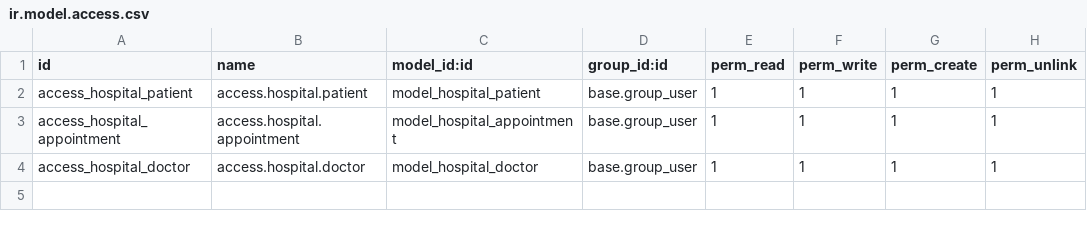
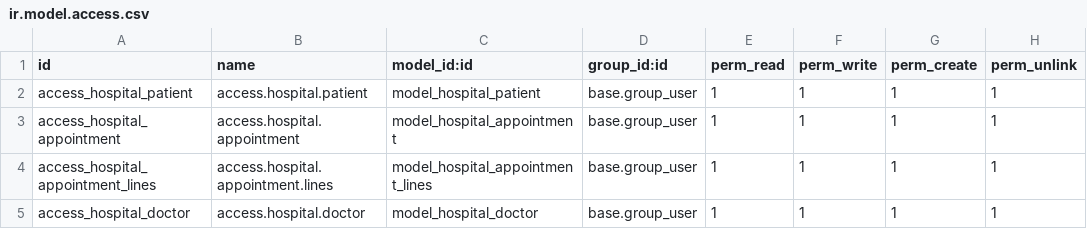
Before and after one commit to Nqvinh04/odoo, a CSV file: test_odoo/hospital/security/ir.model.access.csv, drawn as a sheet.

Commit message:
How to Add One2many Fields In Odoo _V36

```diff
--- a/test_odoo/hospital/security/ir.model.access.csv
+++ b/test_odoo/hospital/security/ir.model.access.csv
@@ -3,2 +3,3 @@ access_hospital_patient,access.hospital.patient,model_hospital_patient,base.grou
 access_hospital_appointment,access.hospital.appointment,model_hospital_appointment,base.group_user,1,1,1,1
+access_hospital_appointment_lines,access.hospital.appointment.lines,model_hospital_appointment_lines,base.group_user,1,1,1,1
 access_hospital_doctor,access.hospital.doctor,model_hospital_doctor,base.group_user,1,1,1,1
```
Also changed, not shown: 3 other files.
